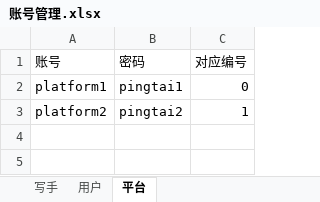
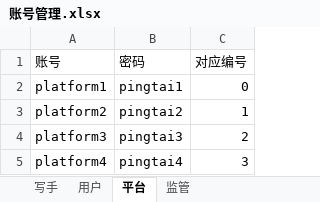
Before and after one commit to Xiangwan-67/course-sandbox, an Excel workbook: 账号管理.xlsx, sheet 平台, drawn as a sheet; values as stored, in another font and other column widths than the file's, no borders; the diff names each change by its address in the sheet, - before the commit and + after, or states it on an @@ line.

```diff
--- a/账号管理.xlsx (sheet 平台)
+++ b/账号管理.xlsx (sheet 平台)
+sheet tab: 监管
+row 4: platform3 | pingtai3 | 2
+row 5: platform4 | pingtai4 | 3
```
Also changed, not shown: 16 other files.
